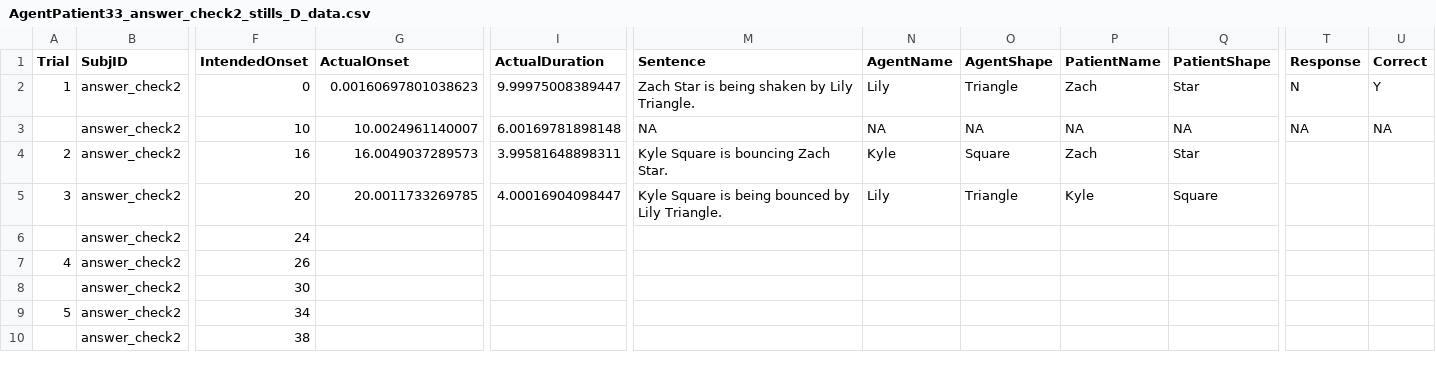
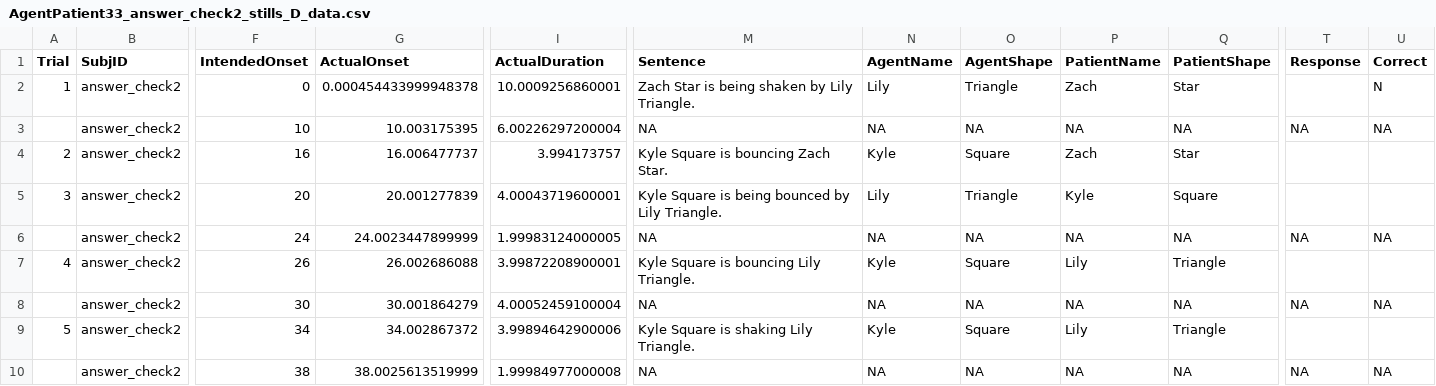
Before and after one commit to mekline/AgentPatient_Pilot, a CSV file: Experiment pilot 2/data/AgentPatient33_answer_check2_stills_D_data.csv, drawn as a sheet; only a part is shown, gaps mark what is left out; removed rows and columns are numbered as before the commit, all else as after; rows hold the shown columns only; the diff covers the shown part only; the diff names each change by its address in the sheet, - before the commit and + after, or states it on an @@ line.

Commit message:
fixing response recording pt.2
Added a disable keys statement to ignore all input from the scanner once the experiment starts

```diff
--- a/Experiment pilot 2/data/AgentPatient33_answer_check2_stills_D_data.csv
+++ b/Experiment pilot 2/data/AgentPatient33_answer_check2_stills_D_data.csv
-G2 (ActualOnset): 0.00160697801038623
+G2 (ActualOnset): 0.000454433999948378
-I2 (ActualDuration): 9.99975008389447
+I2 (ActualDuration): 10.0009256860001
-T2 (Response): N
+T2 (Response): (empty)
-U2 (Correct): Y
+U2 (Correct): N
-G3 (ActualOnset): 10.0024961140007
+G3 (ActualOnset): 10.003175395
-I3 (ActualDuration): 6.00169781898148
+I3 (ActualDuration): 6.00226297200004
-G4 (ActualOnset): 16.0049037289573
+G4 (ActualOnset): 16.006477737
-I4 (ActualDuration): 3.99581648898311
+I4 (ActualDuration): 3.994173757
-G5 (ActualOnset): 20.0011733269785
+G5 (ActualOnset): 20.001277839
-I5 (ActualDuration): 4.00016904098447
+I5 (ActualDuration): 4.00043719600001
-row 6:  | answer_check2 | 24
+row 6:  | answer_check2 | 24 | 24.0023447899999 | 1.99983124000005 | NA | NA | NA | NA | NA | NA | NA
-G7 (ActualOnset): (empty)
+G7 (ActualOnset): 26.002686088
-I7 (ActualDuration): (empty)
+I7 (ActualDuration): 3.99872208900001
-M7 (Sentence): (empty)
+M7 (Sentence): Kyle Square is bouncing Lily Triangle.
-N7 (AgentName): (empty)
+N7 (AgentName): Kyle
-O7 (AgentShape): (empty)
+O7 (AgentShape): Square
-P7 (PatientName): (empty)
+P7 (PatientName): Lily
-Q7 (PatientShape): (empty)
+Q7 (PatientShape): Triangle
-row 8:  | answer_check2 | 30
+row 8:  | answer_check2 | 30 | 30.001864279 | 4.00052459100004 | NA | NA | NA | NA | NA | NA | NA
-G9 (ActualOnset): (empty)
+G9 (ActualOnset): 34.002867372
-I9 (ActualDuration): (empty)
+I9 (ActualDuration): 3.99894642900006
-M9 (Sentence): (empty)
+M9 (Sentence): Kyle Square is shaking Lily Triangle.
-N9 (AgentName): (empty)
+N9 (AgentName): Kyle
-O9 (AgentShape): (empty)
+O9 (AgentShape): Square
-P9 (PatientName): (empty)
+P9 (PatientName): Lily
-Q9 (PatientShape): (empty)
+Q9 (PatientShape): Triangle
-row 10:  | answer_check2 | 38
+row 10:  | answer_check2 | 38 | 38.0025613519999 | 1.99984977000008 | NA | NA | NA | NA | NA | NA | NA
```
Also changed, not shown: 2 added rows, 2 removed rows and 26 edited cells elsewhere in this file, 6 other files.
